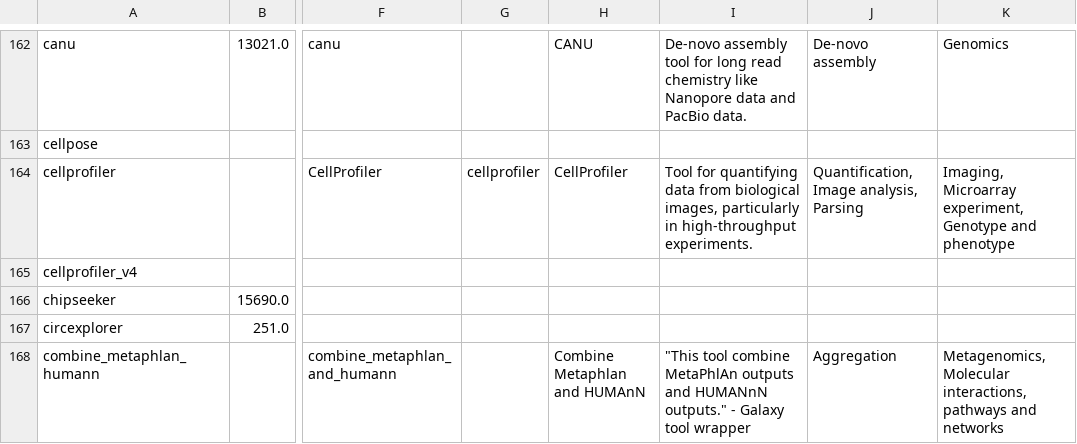
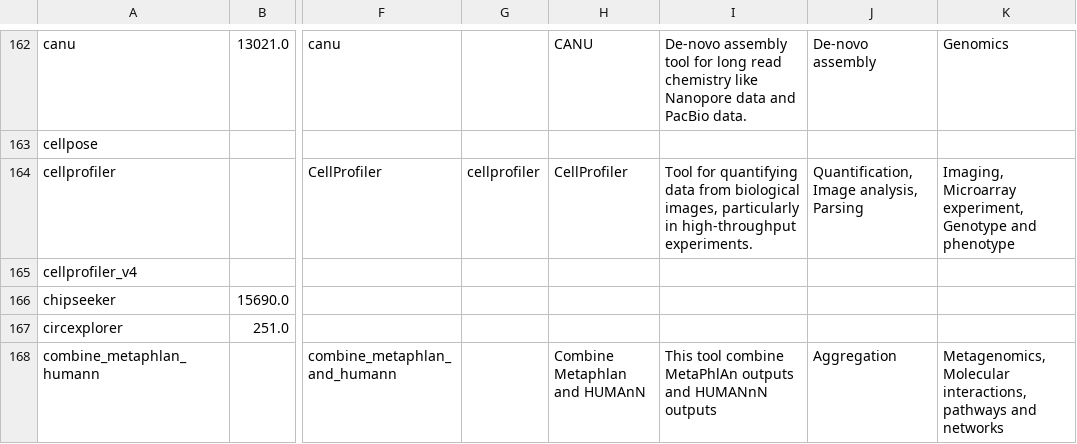
Before and after one commit to nsoranzo/galaxy_tool_metadata_extractor, a TSV file: results/repositories02.list_tools.tsv, drawn as a sheet; only a part is shown, gaps mark what is left out; the diff covers the shown part only; the diff names each change by its address in the sheet, - before the commit and + after, or states it on an @@ line.

```diff
--- a/results/repositories02.list_tools.tsv
+++ b/results/repositories02.list_tools.tsv
-I168: "This tool combine MetaPhlAn outputs and HUMANnN outputs." - Galaxy tool wrapper
+I168: This tool combine MetaPhlAn outputs and HUMANnN outputs
```
Also changed, not shown: 1 removed row and 45 edited cells elsewhere in this file.
